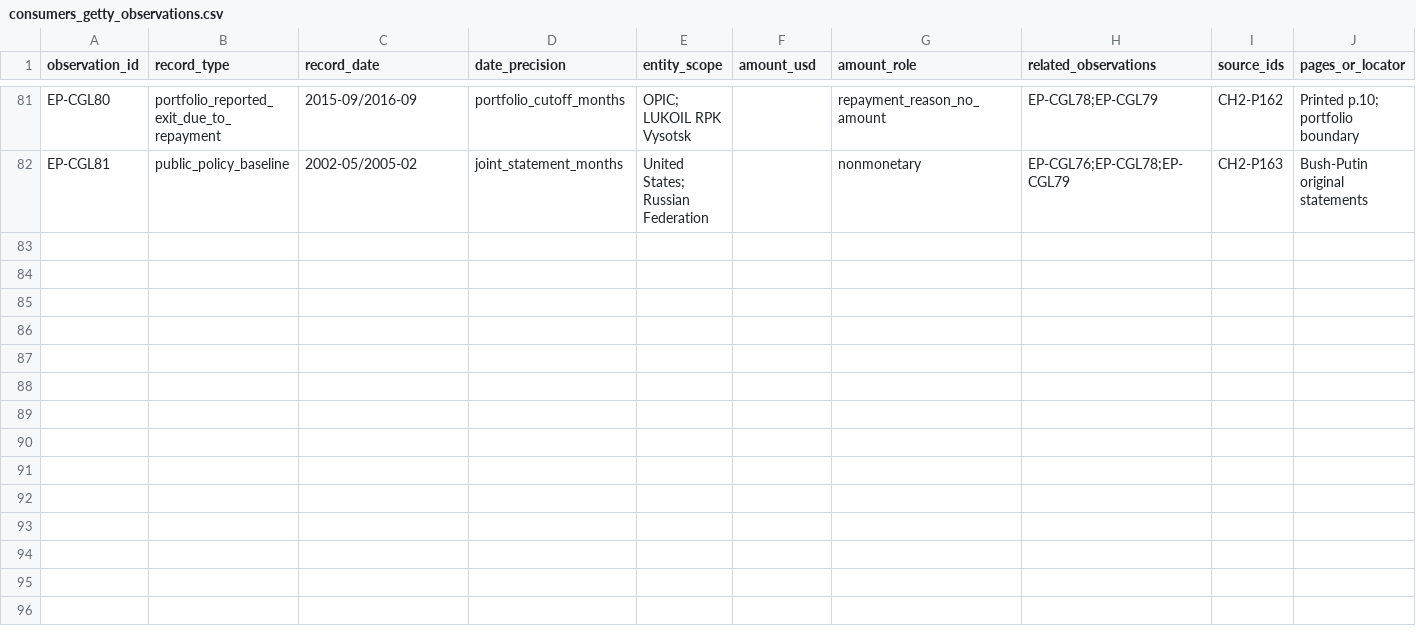
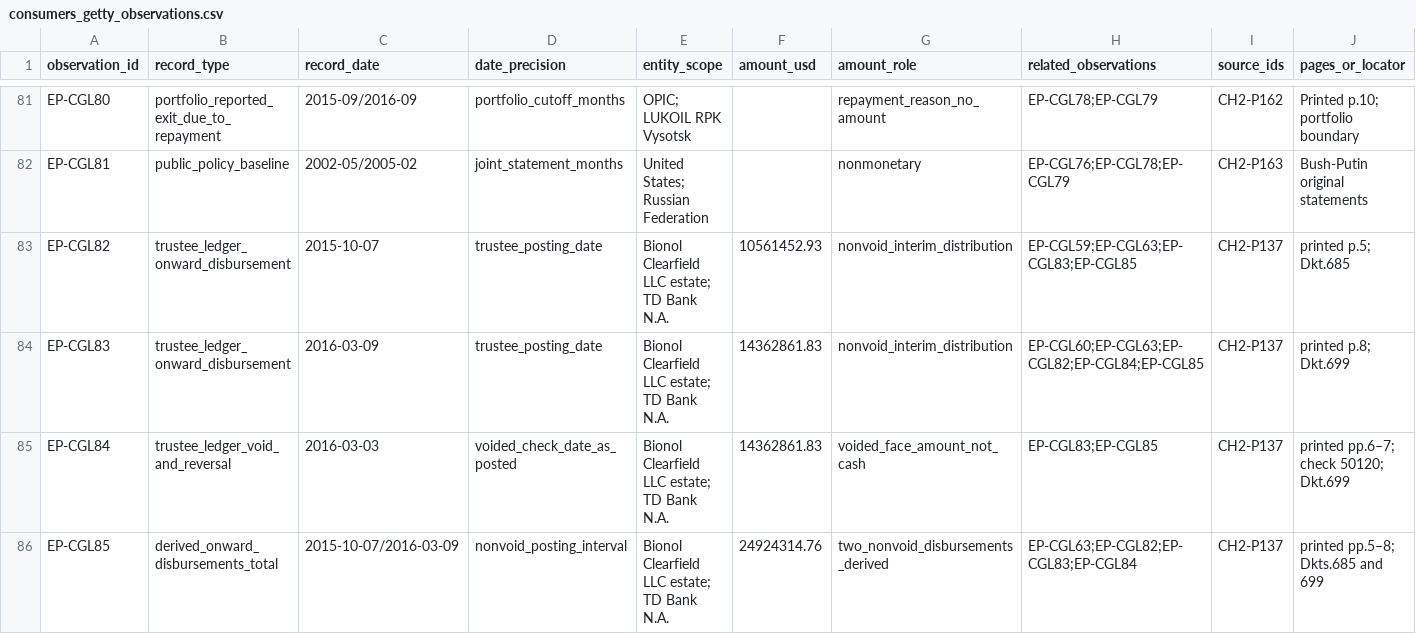
Before and after one commit to mfreeze77/DJT, a CSV file: research-library/research/early_petroleum_financing_2026/consumers_getty_observations.csv, drawn as a sheet; only a part is shown, gaps mark what is left out; rows hold the shown columns only; the diff names each change by its address in the sheet, - before the commit and + after, or states it on an @@ line.

Commit message:
Encode Bionol onward disbursements and void control without aggregating stages

```diff
--- a/research-library/research/early_petroleum_financing_2026/consumers_getty_observations.csv
+++ b/research-library/research/early_petroleum_financing_2026/consumers_getty_observations.csv
+row 83: EP-CGL82 | trustee_ledger_onward_disbursement | 2015-10-07 | trustee_posting_date | Bionol Clearfield LLC estate; TD Bank N.A. | 10561452.93 | nonvoid_interim_distribution | EP-CGL59;EP-CGL63;EP-CGL83;EP-CGL85 | CH2-P137 | printed p.5; Dkt.685
+row 84: EP-CGL83 | trustee_ledger_onward_disbursement | 2016-03-09 | trustee_posting_date | Bionol Clearfield LLC estate; TD Bank N.A. | 14362861.83 | nonvoid_interim_distribution | EP-CGL60;EP-CGL63;EP-CGL82;EP-CGL84;EP-CGL85 | CH2-P137 | printed p.8; Dkt.699
+row 85: EP-CGL84 | trustee_ledger_void_and_reversal | 2016-03-03 | voided_check_date_as_posted | Bionol Clearfield LLC estate; TD Bank N.A. | 14362861.83 | voided_face_amount_not_cash | EP-CGL83;EP-CGL85 | CH2-P137 | printed pp.6–7; check 50120; Dkt.699
+row 86: EP-CGL85 | derived_onward_disbursements_total | 2015-10-07/2016-03-09 | nonvoid_posting_interval | Bionol Clearfield LLC estate; TD Bank N.A. | 24924314.76 | two_nonvoid_disbursements_derived | EP-CGL63;EP-CGL82;EP-CGL83;EP-CGL84 | CH2-P137 | printed pp.5–8; Dkts.685 and 699
```
